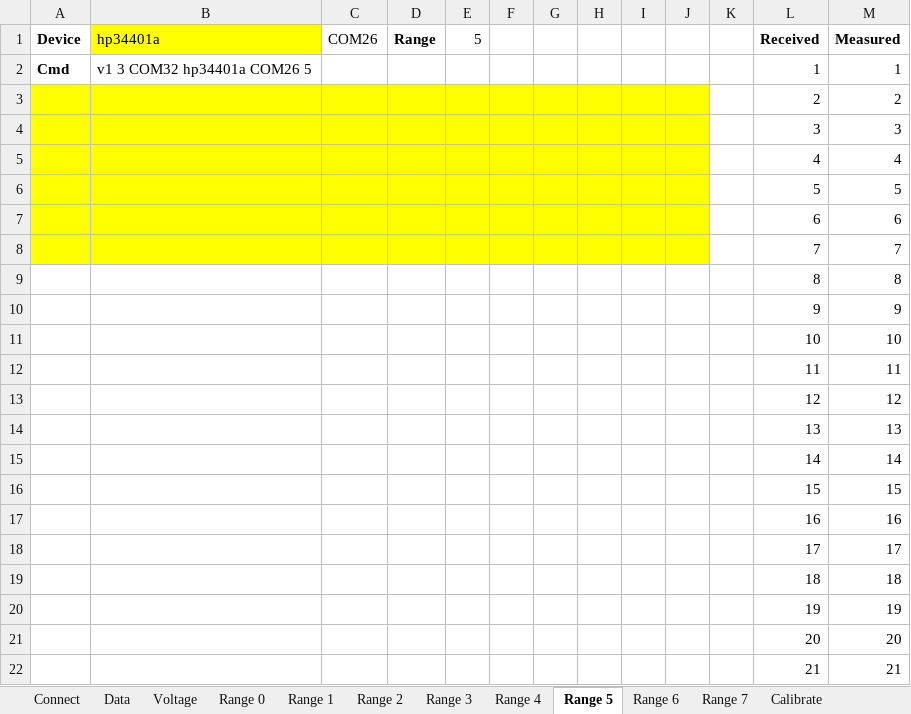
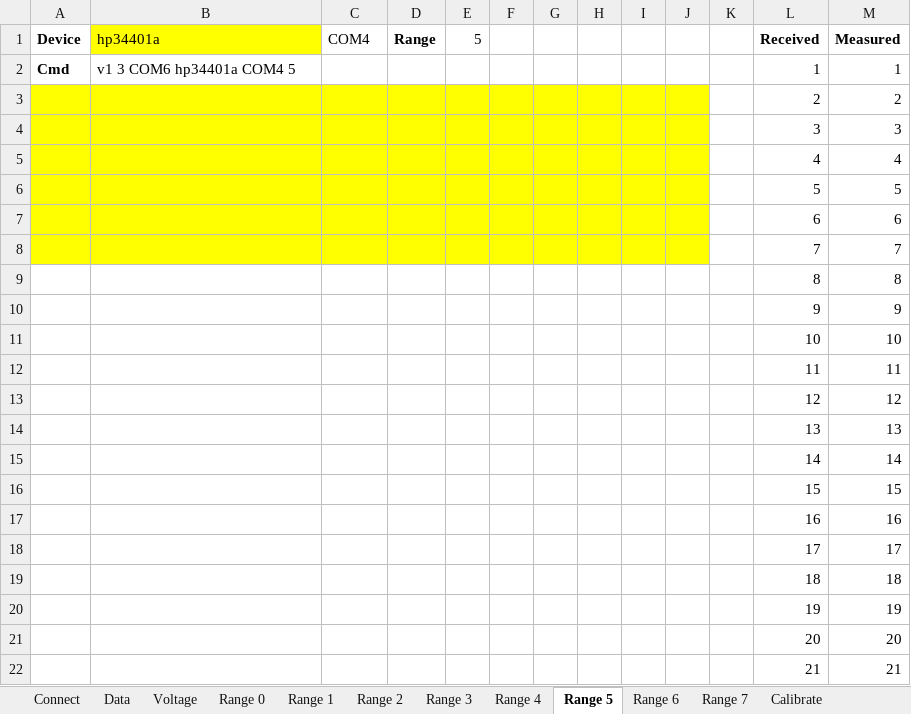
Before and after one commit to greatwallisme/Potentiostat, an Excel workbook: SquidstatCalibrator/SquidstatCalibrator.xlsm, sheet Range 5, drawn as a sheet; values as stored, in another font and other column widths than the file's, no borders; charts and pictures not drawn; the diff names each change by its address in the sheet, - before the commit and + after, or states it on an @@ line.

```diff
--- a/SquidstatCalibrator/SquidstatCalibrator.xlsm (sheet Range 5)
+++ b/SquidstatCalibrator/SquidstatCalibrator.xlsm (sheet Range 5)
-C1: COM26
+C1: COM4
-B2 (hp34401a): v1 3 COM32 hp34401a COM26 5
+B2 (hp34401a): v1 3 COM6 hp34401a COM4 5
```
Also changed, not shown: sheet Data, sheet Voltage, sheet Calibrate, sheet Range 1, sheet Range 0, sheet Range 2, 6 more sheets, formulas that keep their value, charts or pictures, 1 other file.
